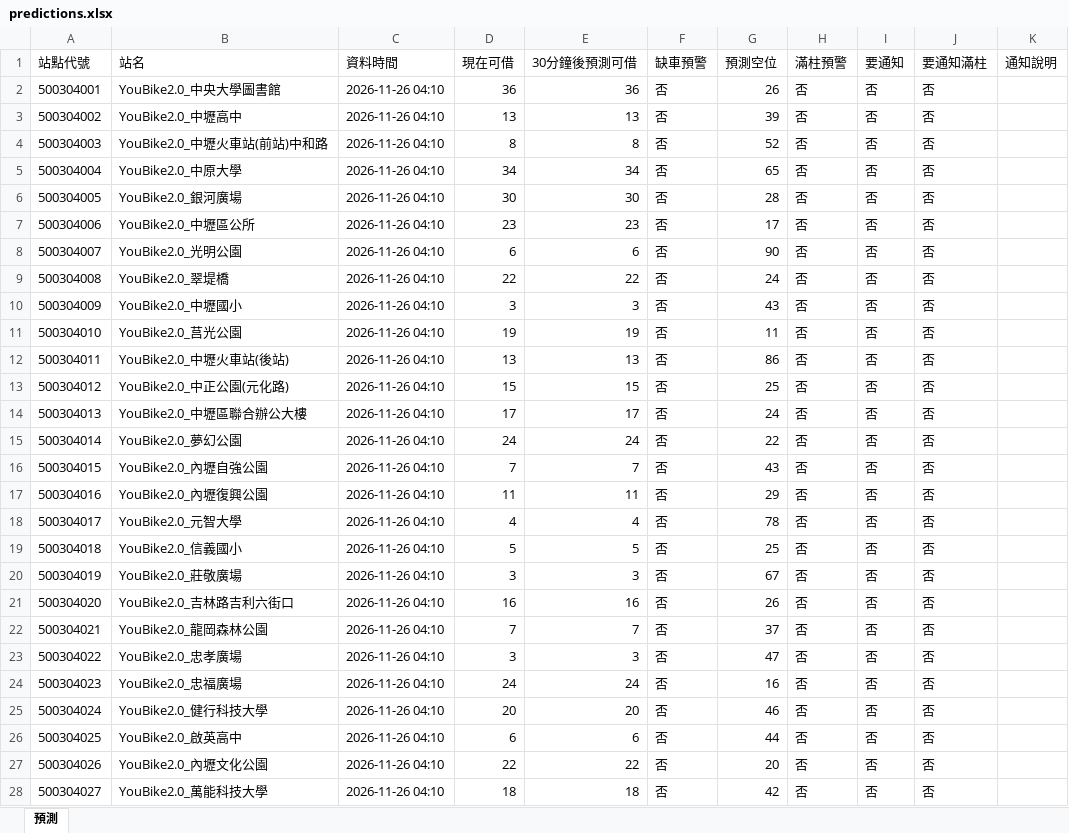
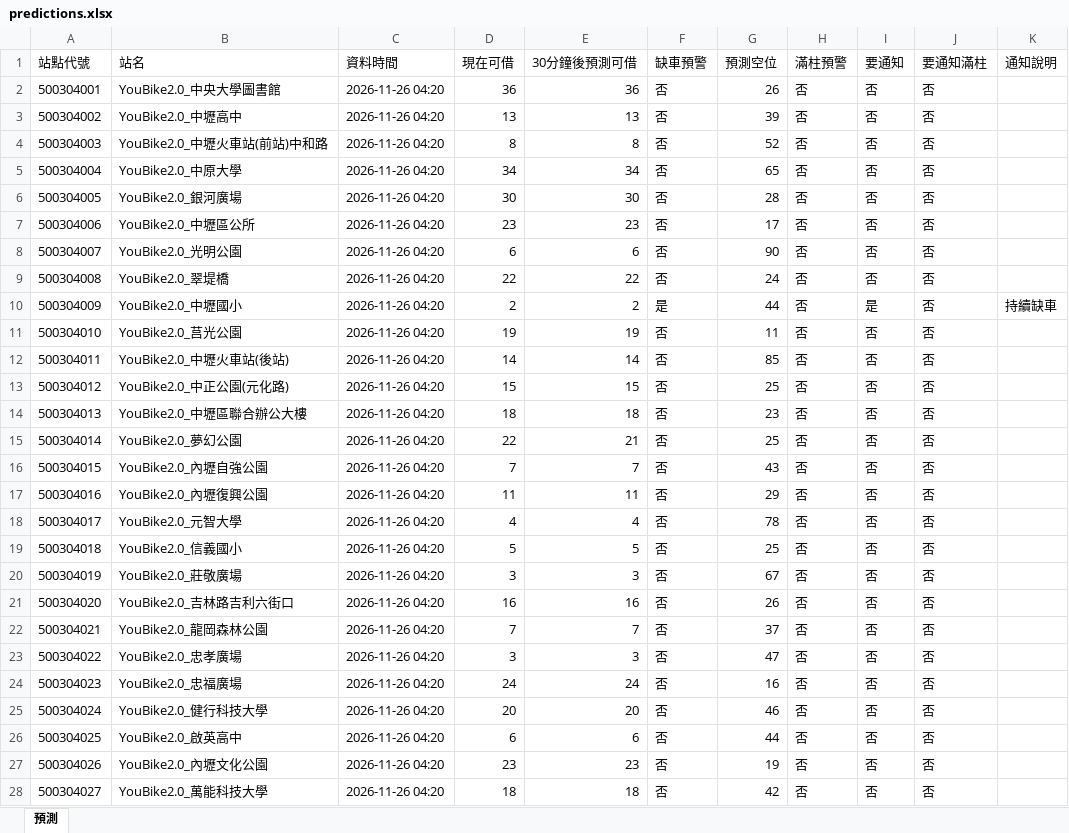
Before and after one commit to MingWei174/ncu-youbike, an Excel workbook: predictions.xlsx, sheet 預測, drawn as a sheet; only a part is shown; values as stored, in another font and other column widths than the file's, no borders; table styles not drawn; the diff covers the shown part only; the diff names each change by its address in the sheet, - before the commit and + after, or states it on an @@ line.

```diff
--- a/predictions.xlsx (sheet 預測)
+++ b/predictions.xlsx (sheet 預測)
-C2:C28 (資料時間): 2026-11-26 04:10
+C2:C28 (資料時間): 2026-11-26 04:20
-D10 (現在可借): 3
+D10 (現在可借): 2
-E10 (30分鐘後預測可借): 3
+E10 (30分鐘後預測可借): 2
-F10 (缺車預警): 否
+F10 (缺車預警): 是
-G10 (預測空位): 43
+G10 (預測空位): 44
-I10 (要通知): 否
+I10 (要通知): 是
-K10 (通知說明): (empty)
+K10 (通知說明): 持續缺車
-D12 (現在可借): 13
+D12 (現在可借): 14
-E12 (30分鐘後預測可借): 13
+E12 (30分鐘後預測可借): 14
-G12 (預測空位): 86
+G12 (預測空位): 85
-D14 (現在可借): 17
+D14 (現在可借): 18
-E14 (30分鐘後預測可借): 17
+E14 (30分鐘後預測可借): 18
-G14 (預測空位): 24
+G14 (預測空位): 23
-D15 (現在可借): 24
+D15 (現在可借): 22
-E15 (30分鐘後預測可借): 24
+E15 (30分鐘後預測可借): 21
-G15 (預測空位): 22
+G15 (預測空位): 25
-D27 (現在可借): 22
+D27 (現在可借): 23
-E27 (30分鐘後預測可借): 22
+E27 (30分鐘後預測可借): 23
-G27 (預測空位): 20
+G27 (預測空位): 19
```
Also changed, not shown: 207 edited cells elsewhere in this sheet, 4 other files.
